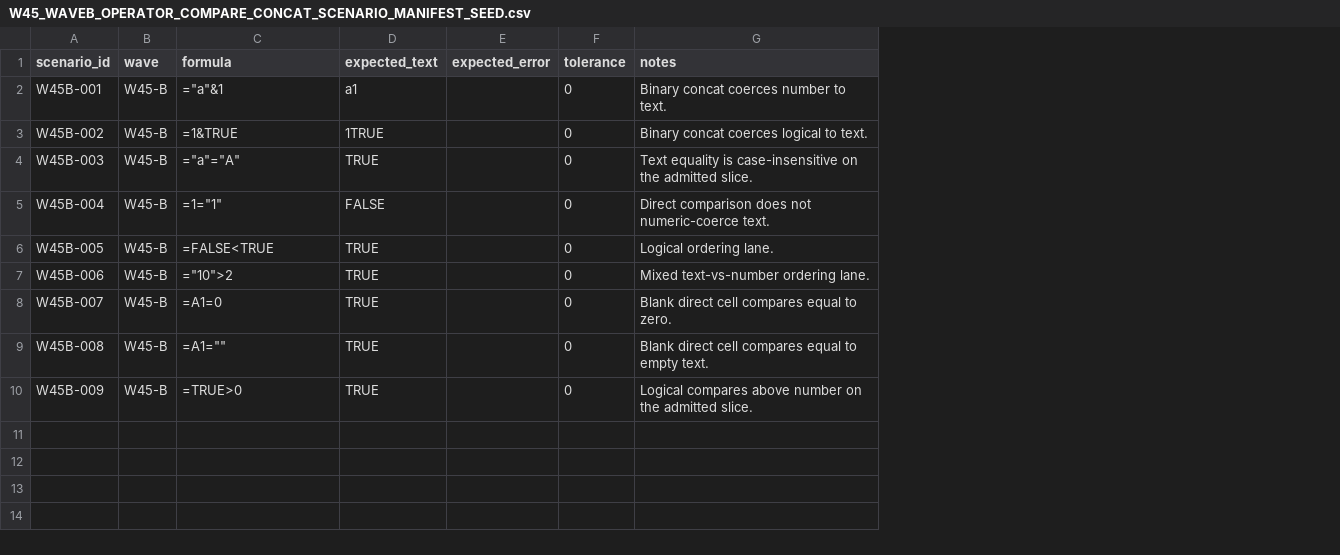
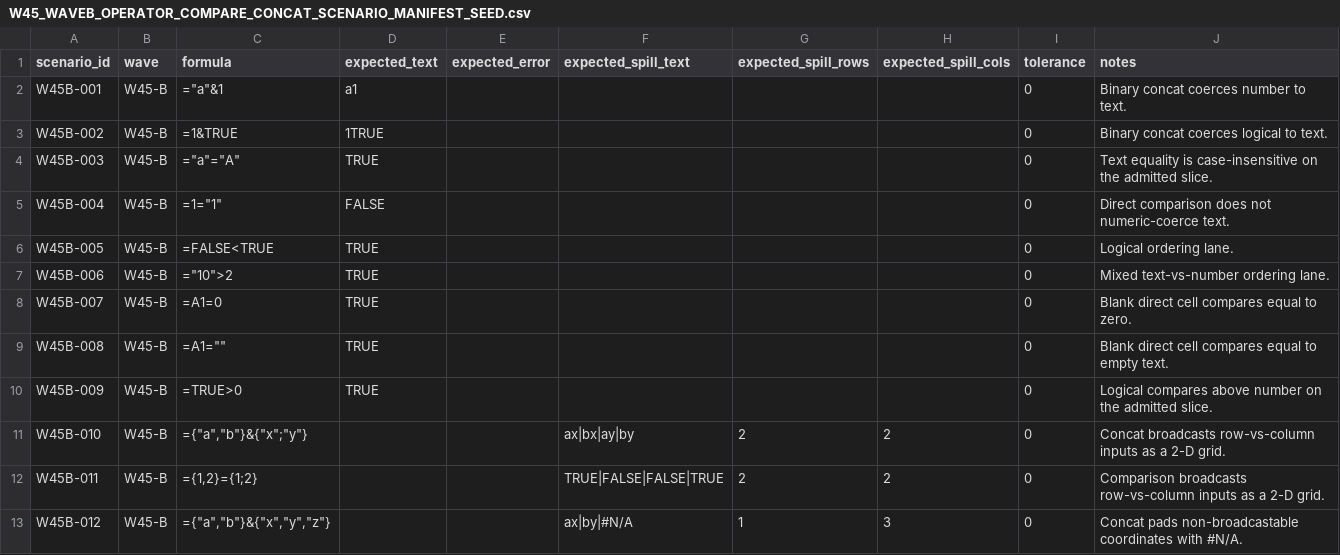
Before and after one commit to DnaCalc/OxFunc, a CSV file: docs/function-lane/W45_WAVEB_OPERATOR_COMPARE_CONCAT_SCENARIO_MANIFEST_SEED.csv, drawn as a sheet; the diff names each change by its address in the sheet, - before the commit and + after, or states it on an @@ line.

Commit message:
Land bug intake scaffolding and operator seam updates
- add W072 bug intake, bug registers, and bug/stream templates

- expand arithmetic and ordinary operator broadcast/value-surface handling under W073/W074

- promote first-class MultiArea reference handling across local callers under W075 and remove the legacy wrapper fallback

```diff
--- a/docs/function-lane/W45_WAVEB_OPERATOR_COMPARE_CONCAT_SCENARIO_MANIFEST_SEED.csv
+++ b/docs/function-lane/W45_WAVEB_OPERATOR_COMPARE_CONCAT_SCENARIO_MANIFEST_SEED.csv
+column F (expected_spill_text), empty
+column G (expected_spill_rows), empty
+column H (expected_spill_cols), empty
+row 11: W45B-010 | W45-B | ={"a","b"}&{"x";"y"} |  |  | ax|bx|ay|by | 2 | 2 | 0 | Concat broadcasts row-vs-column inputs as a 2-D grid.
+row 12: W45B-011 | W45-B | ={1,2}={1;2} |  |  | TRUE|FALSE|FALSE|TRUE | 2 | 2 | 0 | Comparison broadcasts row-vs-column inputs as a 2-D grid.
+row 13: W45B-012 | W45-B | ={"a","b"}&{"x","y","z"} |  |  | ax|by|#N/A | 1 | 3 | 0 | Concat pads non-broadcastable coordinates with #N/A.
```
Also changed, not shown: docs/function-lane/W45_WAVEA_OPERATOR_ARITHMETIC_SCENARIO_MANIFEST_SEED.csv, docs/function-lane/W45_WAVEC_OPERATOR_REFERENCE_SCENARIO_MANIFEST_SEED.csv, 54 other files.
